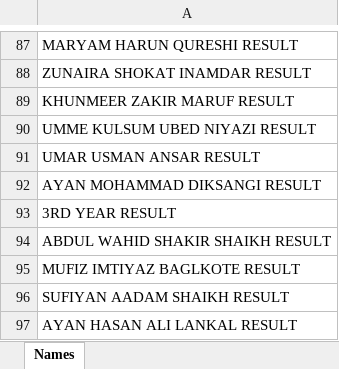
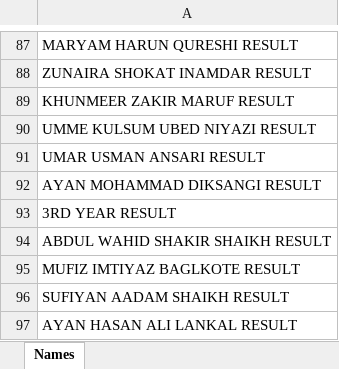
Before and after one commit to ROZATULQURAAN/result_password, an Excel workbook: student_list.xlsx, sheet Names, drawn as a sheet; only a part is shown, gaps mark what is left out; values as stored, in another font and other column widths than the file's, no borders; conditional formats not drawn; the diff names each change by its address in the sheet, - before the commit and + after, or states it on an @@ line.

Commit message:
Add files via upload

```diff
--- a/student_list.xlsx (sheet Names)
+++ b/student_list.xlsx (sheet Names)
-A91: UMAR USMAN ANSAR RESULT
+A91: UMAR USMAN ANSARI RESULT
```
